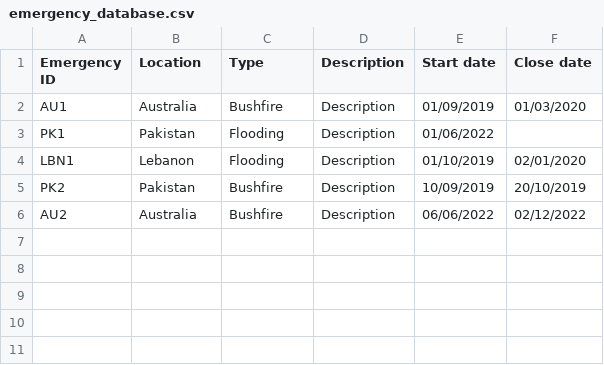
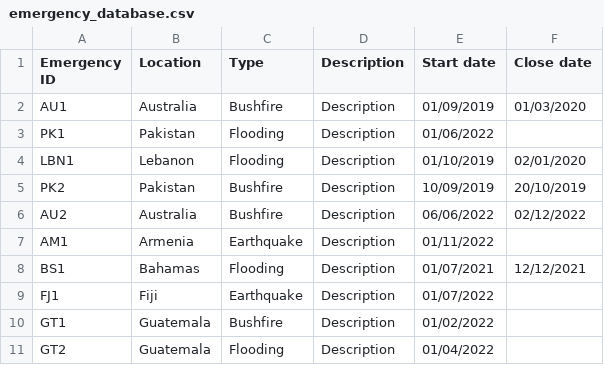
Before and after one commit to KyraCh/introProgramming, a CSV file: emergency_database.csv, drawn as a sheet.

```diff
--- a/emergency_database.csv
+++ b/emergency_database.csv
@@ -6 +6,6 @@ PK2,Pakistan,Bushfire,Description,10/09/2019,20/10/2019
 AU2,Australia,Bushfire,Description,06/06/2022,02/12/2022
+AM1,Armenia,Earthquake,Description,01/11/2022,
+BS1,Bahamas,Flooding,Description,01/07/2021,12/12/2021
+FJ1,Fiji,Earthquake,Description,01/07/2022,
+GT1,Guatemala,Bushfire,Description,01/02/2022,
+GT2,Guatemala,Flooding,Description,01/04/2022,
```
Also changed, not shown: camp_database.csv, refugee_database.csv, 6 other files.
